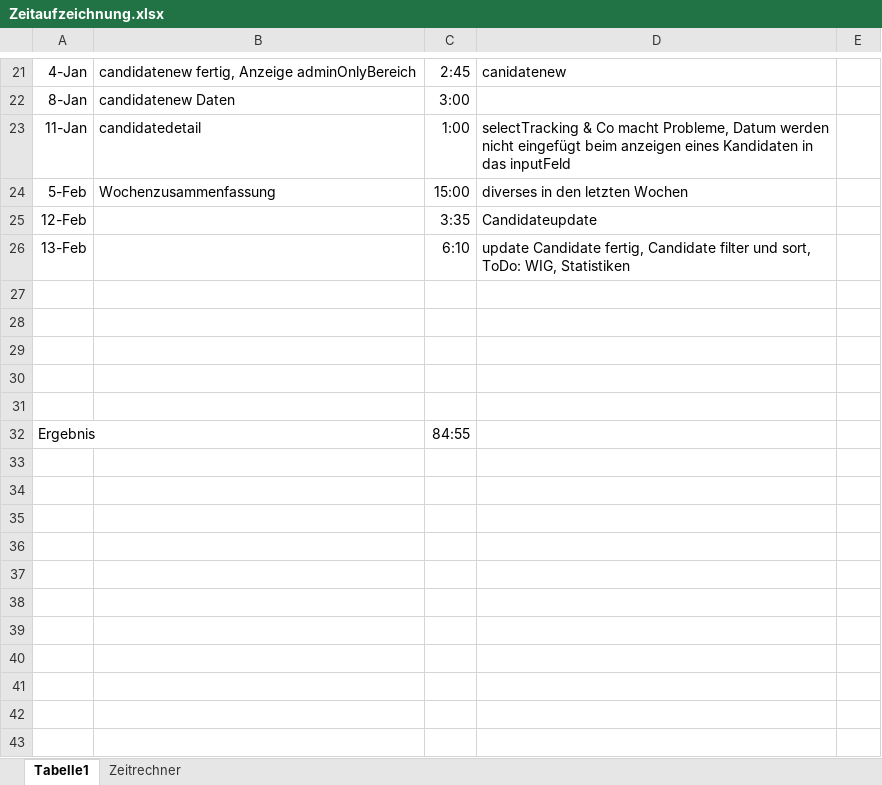
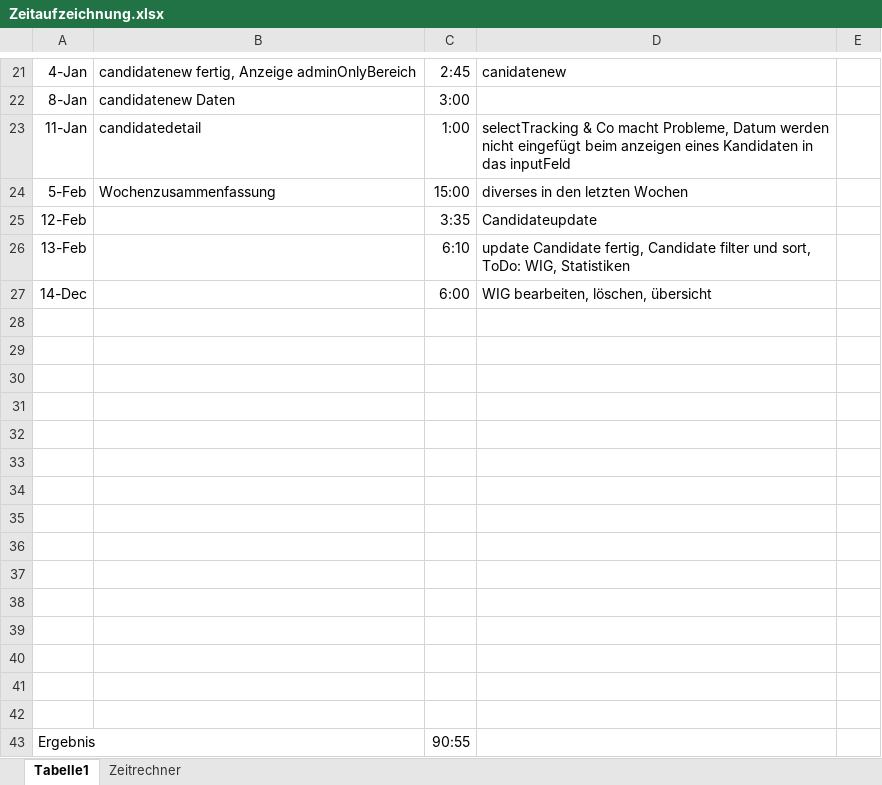
Before and after one commit to jiwendi/ReportingSourcing, an Excel workbook: SourcingReporting_NodeJS/Zeitaufzeichnung.xlsx, sheet Tabelle1, drawn as a sheet; only a part is shown, gaps mark what is left out; values as stored, in another font and other column widths than the file's, no borders; table styles not drawn; addresses are those after the commit; the diff names each change by its address in the sheet, - before the commit and + after, or states it on an @@ line.

```diff
--- a/SourcingReporting_NodeJS/Zeitaufzeichnung.xlsx (sheet Tabelle1)
+++ b/SourcingReporting_NodeJS/Zeitaufzeichnung.xlsx (sheet Tabelle1)
+row 27: 14-Dec |  | 6:00 | WIG bearbeiten, löschen, übersicht
+row 33: (empty)
+row 34: (empty)
+row 35: (empty)
+row 36: (empty)
+row 37: (empty)
+row 38: (empty)
+row 39: (empty)
+row 40: (empty)
+row 41: (empty)
+row 42: (empty)
-C43: 84:55
+C43: 90:55
```
Also changed, not shown: 18 other files.
